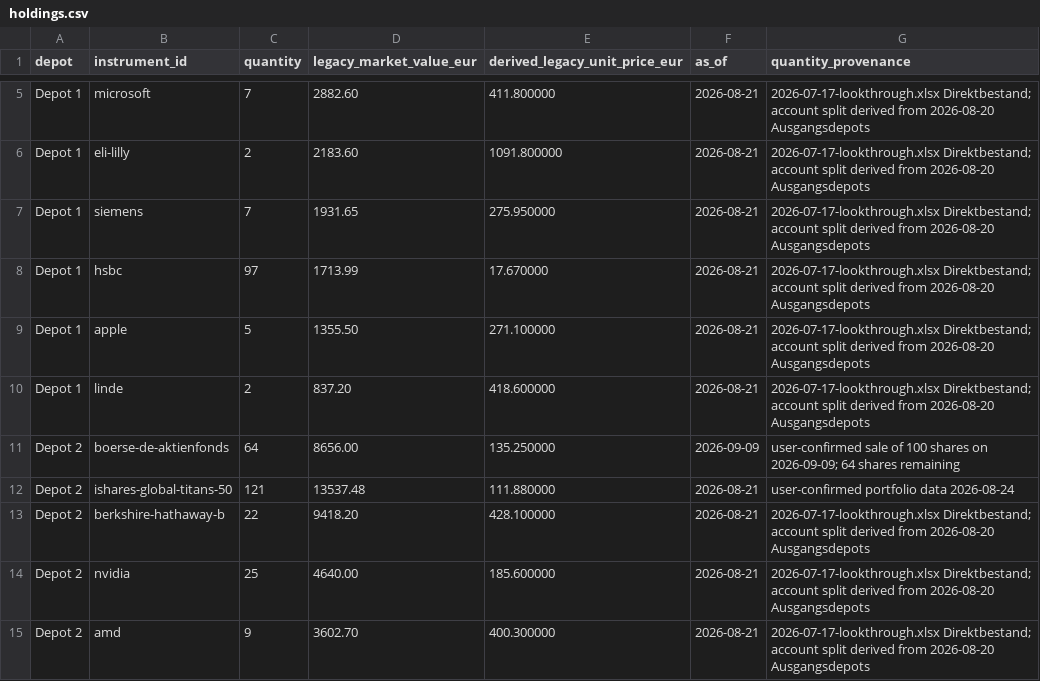
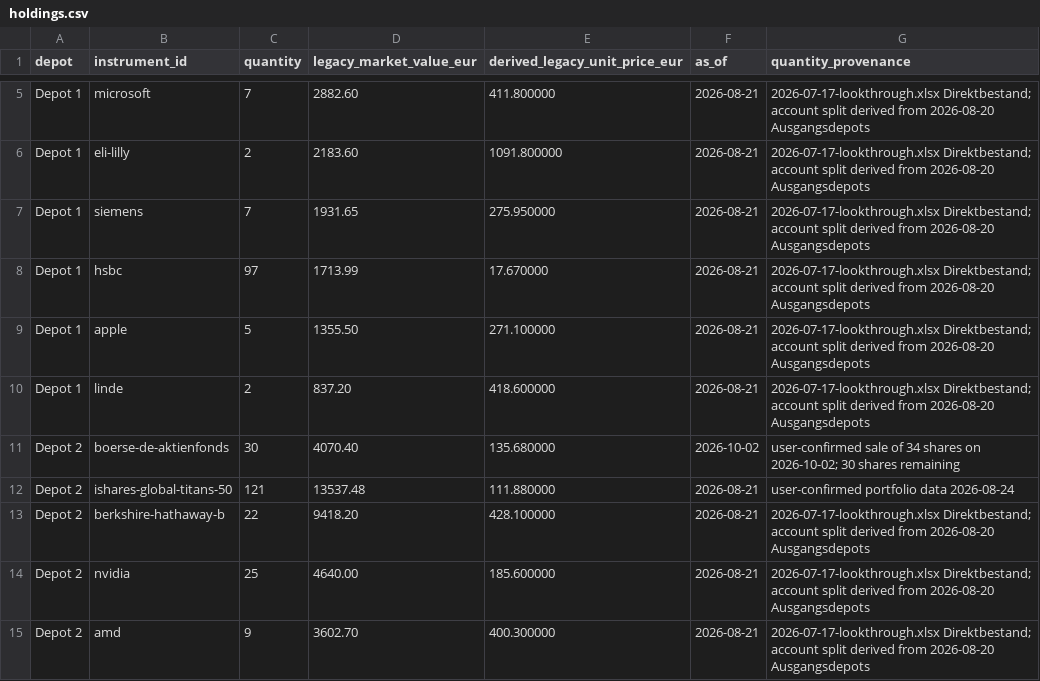
Before and after one commit to oureal/dashboard-wp, a CSV file: data/portfolio/holdings.csv, drawn as a sheet; only a part is shown, gaps mark what is left out.

Commit message:
Update Aktienfonds holding after 2 Oct sale

```diff
--- a/data/portfolio/holdings.csv
+++ b/data/portfolio/holdings.csv
@@ -10,3 +10,3 @@ Depot 1,apple,5,1355.50,271.100000,2026-08-21,2026-07-17-lookthrough.xlsx Direkt
 Depot 1,linde,2,837.20,418.600000,2026-08-21,2026-07-17-lookthrough.xlsx Direktbestand; account split derived from 2026-08-20 Ausgangsdepots
-Depot 2,boerse-de-aktienfonds,64,8656.00,135.250000,2026-09-09,user-confirmed sale of 100 shares on 2026-09-09; 64 shares remaining
+Depot 2,boerse-de-aktienfonds,30,4070.40,135.680000,2026-10-02,user-confirmed sale of 34 shares on 2026-10-02; 30 shares remaining
 Depot 2,ishares-global-titans-50,121,13537.48,111.880000,2026-08-21,user-confirmed portfolio data 2026-08-24
```
